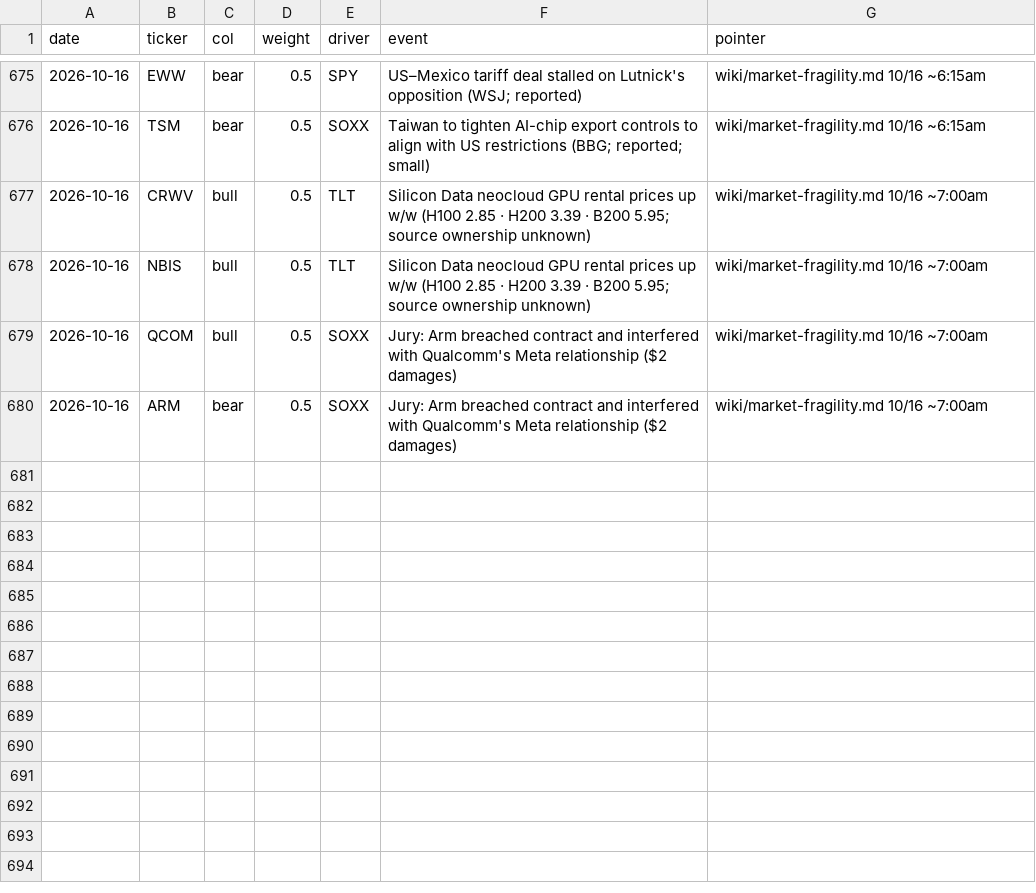
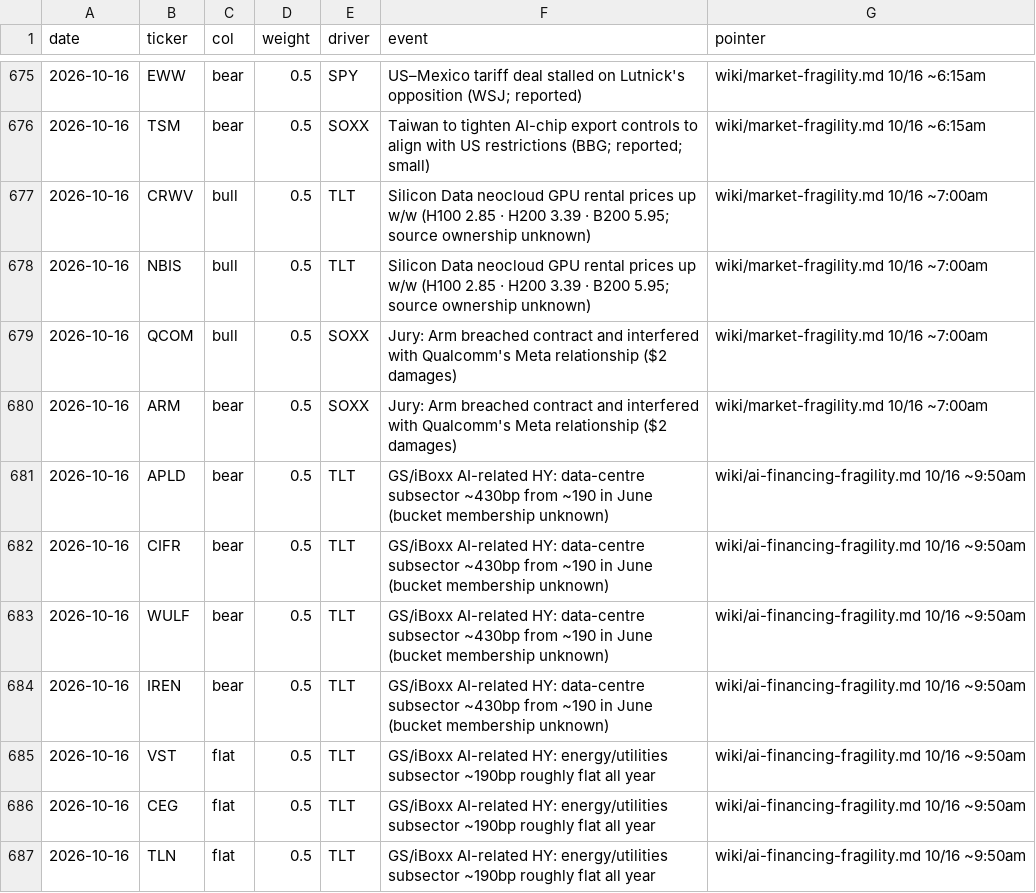
Before and after one commit to smsyt4sjvc-crypto/Wiki-Brain, a CSV file: data/money/marks.csv, drawn as a sheet; only a part is shown, gaps mark what is left out; the diff names each change by its address in the sheet, - before the commit and + after, or states it on an @@ line.

```diff
--- a/data/money/marks.csv
+++ b/data/money/marks.csv
+row 681: 2026-10-16 | APLD | bear | 0.5 | TLT | GS/iBoxx AI-related HY: data-centre subsector ~430bp from ~190 in June (bucket membership unknown) | wiki/ai-financing-fragility.md 10/16 ~9:50am
+row 682: 2026-10-16 | CIFR | bear | 0.5 | TLT | GS/iBoxx AI-related HY: data-centre subsector ~430bp from ~190 in June (bucket membership unknown) | wiki/ai-financing-fragility.md 10/16 ~9:50am
+row 683: 2026-10-16 | WULF | bear | 0.5 | TLT | GS/iBoxx AI-related HY: data-centre subsector ~430bp from ~190 in June (bucket membership unknown) | wiki/ai-financing-fragility.md 10/16 ~9:50am
+row 684: 2026-10-16 | IREN | bear | 0.5 | TLT | GS/iBoxx AI-related HY: data-centre subsector ~430bp from ~190 in June (bucket membership unknown) | wiki/ai-financing-fragility.md 10/16 ~9:50am
+row 685: 2026-10-16 | VST | flat | 0.5 | TLT | GS/iBoxx AI-related HY: energy/utilities subsector ~190bp roughly flat all year | wiki/ai-financing-fragility.md 10/16 ~9:50am
+row 686: 2026-10-16 | CEG | flat | 0.5 | TLT | GS/iBoxx AI-related HY: energy/utilities subsector ~190bp roughly flat all year | wiki/ai-financing-fragility.md 10/16 ~9:50am
+row 687: 2026-10-16 | TLN | flat | 0.5 | TLT | GS/iBoxx AI-related HY: energy/utilities subsector ~190bp roughly flat all year | wiki/ai-financing-fragility.md 10/16 ~9:50am
```
Also changed, not shown: 41 other files.
